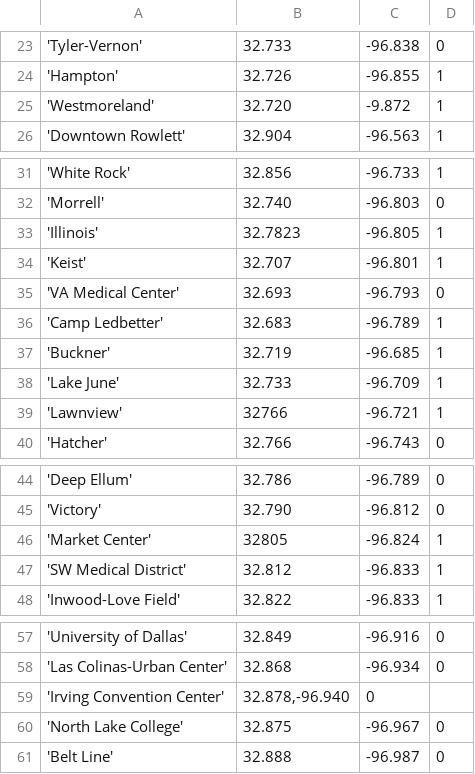
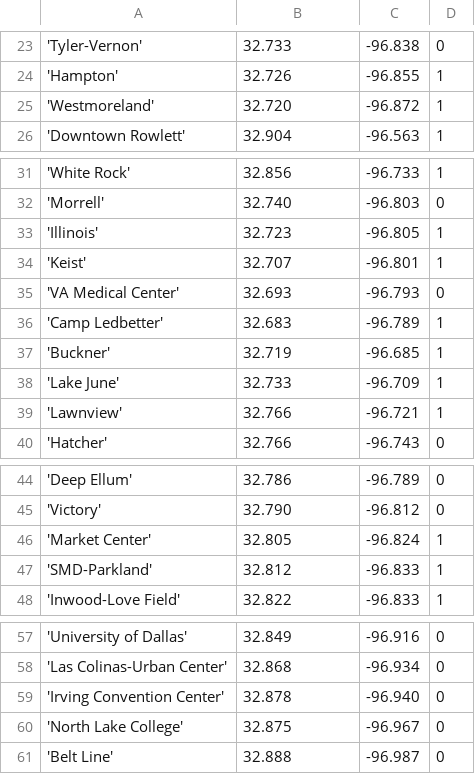
Before and after one commit to kingledion/subway, a CSV file: gendata/dallas_subwaygeo.csv, drawn as a sheet; only a part is shown, gaps mark what is left out.

```diff
--- a/gendata/dallas_subwaygeo.csv
+++ b/gendata/dallas_subwaygeo.csv
@@ -24,3 +24,3 @@
 'Hampton';32.726;-96.855;1
-'Westmoreland';32.720;-9.872;1
+'Westmoreland';32.720;-96.872;1
 'Downtown Rowlett';32.904;-96.563;1
@@ -32,3 +32,3 @@
 'Morrell';32.740;-96.803;0
-'Illinois';32.7823;-96.805;1
+'Illinois';32.723;-96.805;1
 'Keist';32.707;-96.801;1
@@ -38,3 +38,3 @@
 'Lake June';32.733;-96.709;1
-'Lawnview';32766;-96.721;1
+'Lawnview';32.766;-96.721;1
 'Hatcher';32.766;-96.743;0
@@ -45,4 +45,4 @@
 'Victory';32.790;-96.812;0
-'Market Center';32805;-96.824;1
-'SW Medical District';32.812;-96.833;1
+'Market Center';32.805;-96.824;1
+'SMD-Parkland';32.812;-96.833;1
 'Inwood-Love Field';32.822;-96.833;1
@@ -58,3 +58,3 @@
 'Las Colinas-Urban Center';32.868;-96.934;0
-'Irving Convention Center';32.878,-96.940;0
+'Irving Convention Center';32.878;-96.940;0
 'North Lake College';32.875;-96.967;0
```
Also changed, not shown: gendata/atlanta_stations.csv, gendata/boston_stations.csv, 9 other files.
